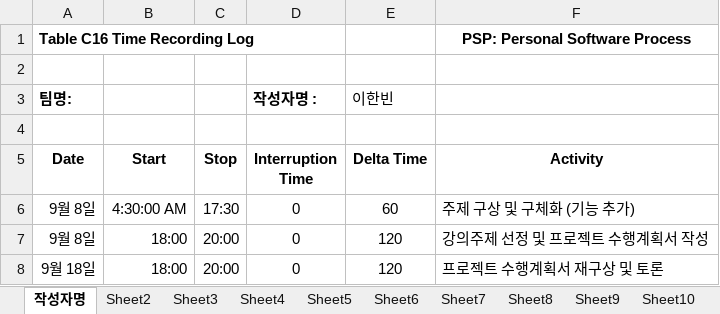
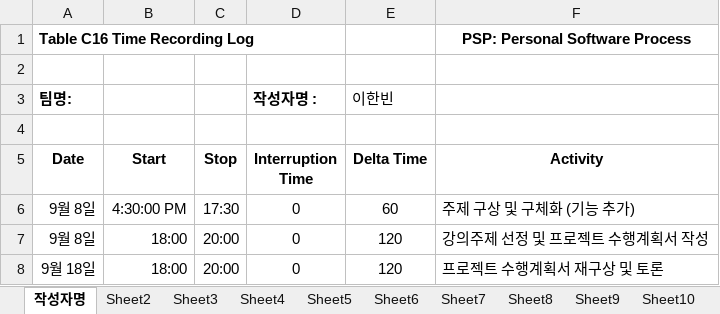
Before and after one commit to jisukim97/ChemicalManagementApplication, an Excel workbook: PSP/20151338 이한빈 PSP.xlsx, sheet 작성자명, drawn as a sheet; values as stored, in another font and other column widths than the file's, no borders; the diff names each change by its address in the sheet, - before the commit and + after, or states it on an @@ line.

Commit message:
Update 20151338 이한빈 PSP.xlsx

```diff
--- a/PSP/20151338 이한빈 PSP.xlsx (sheet 작성자명)
+++ b/PSP/20151338 이한빈 PSP.xlsx (sheet 작성자명)
-B6 (Start): 4:30:00 AM
+B6 (Start): 4:30:00 PM
```
